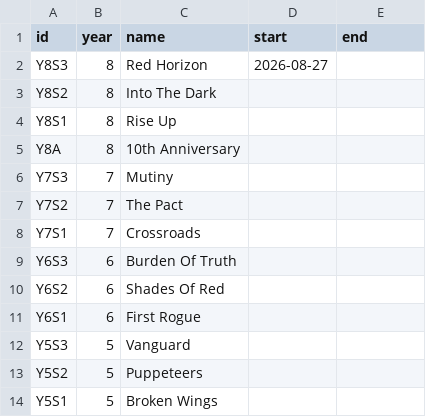
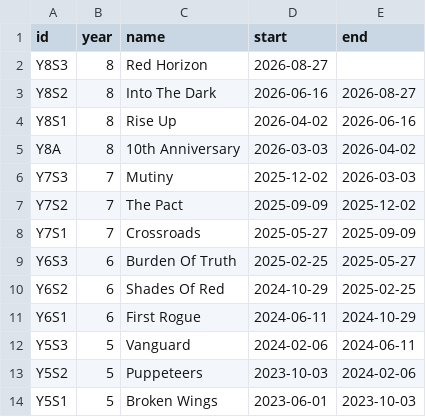
Before and after one commit to Ankxio/Division-2-Builds-Tool, a CSV file: data/seasons.csv, drawn as a sheet.

```diff
--- a/data/seasons.csv
+++ b/data/seasons.csv
@@ -2,13 +2,13 @@ id,year,name,start,end
 Y8S3,8,Red Horizon,2026-08-27,
-Y8S2,8,Into The Dark,,
-Y8S1,8,Rise Up,,
-Y8A,8,10th Anniversary,,
-Y7S3,7,Mutiny,,
-Y7S2,7,The Pact,,
-Y7S1,7,Crossroads,,
-Y6S3,6,Burden Of Truth,,
-Y6S2,6,Shades Of Red,,
-Y6S1,6,First Rogue,,
-Y5S3,5,Vanguard,,
-Y5S2,5,Puppeteers,,
-Y5S1,5,Broken Wings,,
+Y8S2,8,Into The Dark,2026-06-16,2026-08-27
+Y8S1,8,Rise Up,2026-04-02,2026-06-16
+Y8A,8,10th Anniversary,2026-03-03,2026-04-02
+Y7S3,7,Mutiny,2025-12-02,2026-03-03
+Y7S2,7,The Pact,2025-09-09,2025-12-02
+Y7S1,7,Crossroads,2025-05-27,2025-09-09
+Y6S3,6,Burden Of Truth,2025-02-25,2025-05-27
+Y6S2,6,Shades Of Red,2024-10-29,2025-02-25
+Y6S1,6,First Rogue,2024-06-11,2024-10-29
+Y5S3,5,Vanguard,2024-02-06,2024-06-11
+Y5S2,5,Puppeteers,2023-10-03,2024-02-06
+Y5S1,5,Broken Wings,2023-06-01,2023-10-03
```
Also changed, not shown: 7 other files.
